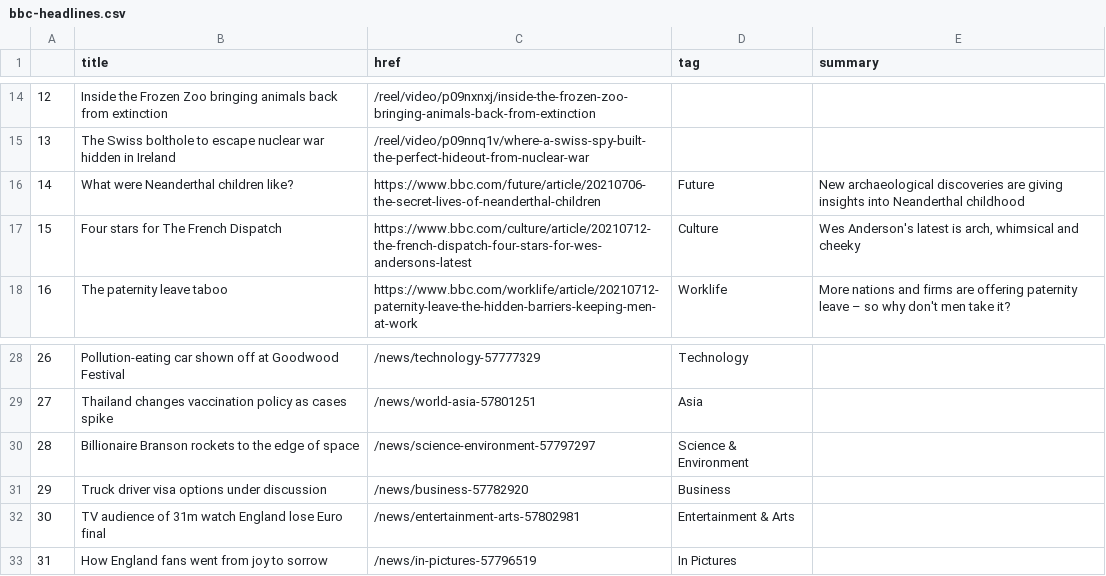
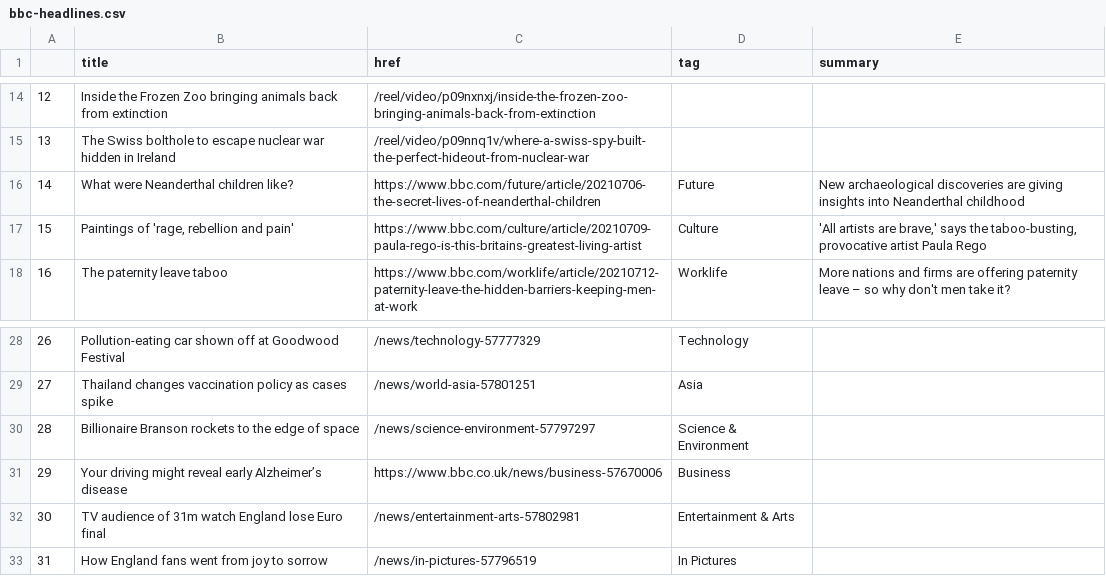
Before and after one commit to nisha5hetty/automatic-scraper, a CSV file: bbc-headlines.csv, drawn as a sheet; only a part is shown, gaps mark what is left out.

```diff
--- a/bbc-headlines.csv
+++ b/bbc-headlines.csv
@@ -16,3 +16,3 @@
 14,What were Neanderthal children like?,https://www.bbc.com/future/article/20210706-the-secret-lives-of-neanderthal-children,Future,New archaeological discoveries are giving insights into Neanderthal childhood
-15,Four stars for The French Dispatch,https://www.bbc.com/culture/article/20210712-the-french-dispatch-four-stars-for-wes-andersons-latest,Culture,"Wes Anderson's latest is arch, whimsical and cheeky"
+15,"Paintings of 'rage, rebellion and pain'",https://www.bbc.com/culture/article/20210709-paula-rego-is-this-britains-greatest-living-artist,Culture,"'All artists are brave,' says the taboo-busting, provocative artist Paula Rego"
 16,The paternity leave taboo,https://www.bbc.com/worklife/article/20210712-paternity-leave-the-hidden-barriers-keeping-men-at-work,Worklife,More nations and firms are offering paternity leave – so why don't men take it?
@@ -30,3 +30,3 @@
 28,Billionaire Branson rockets to the edge of space,/news/science-environment-57797297,Science & Environment,
-29,Truck driver visa options under discussion,/news/business-57782920,Business,
+29,Your driving might reveal early Alzheimer’s disease,https://www.bbc.co.uk/news/business-57670006,Business,
 30,TV audience of 31m watch England lose Euro final,/news/entertainment-arts-57802981,Entertainment & Arts,
```
